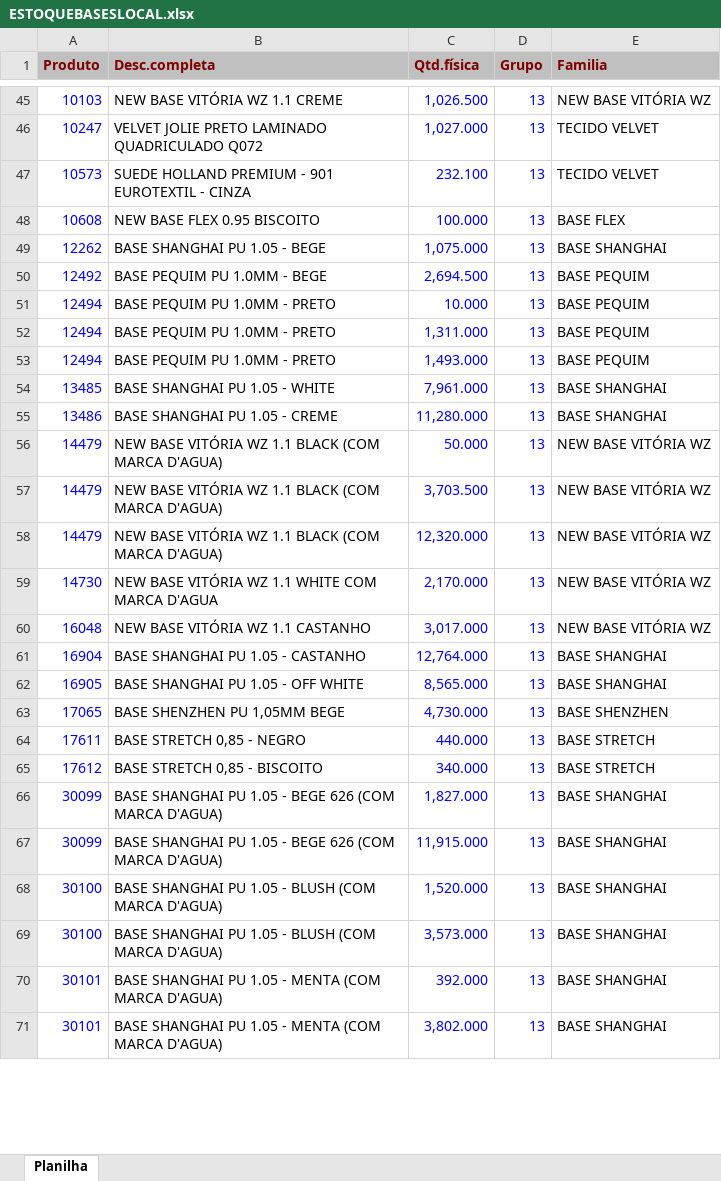
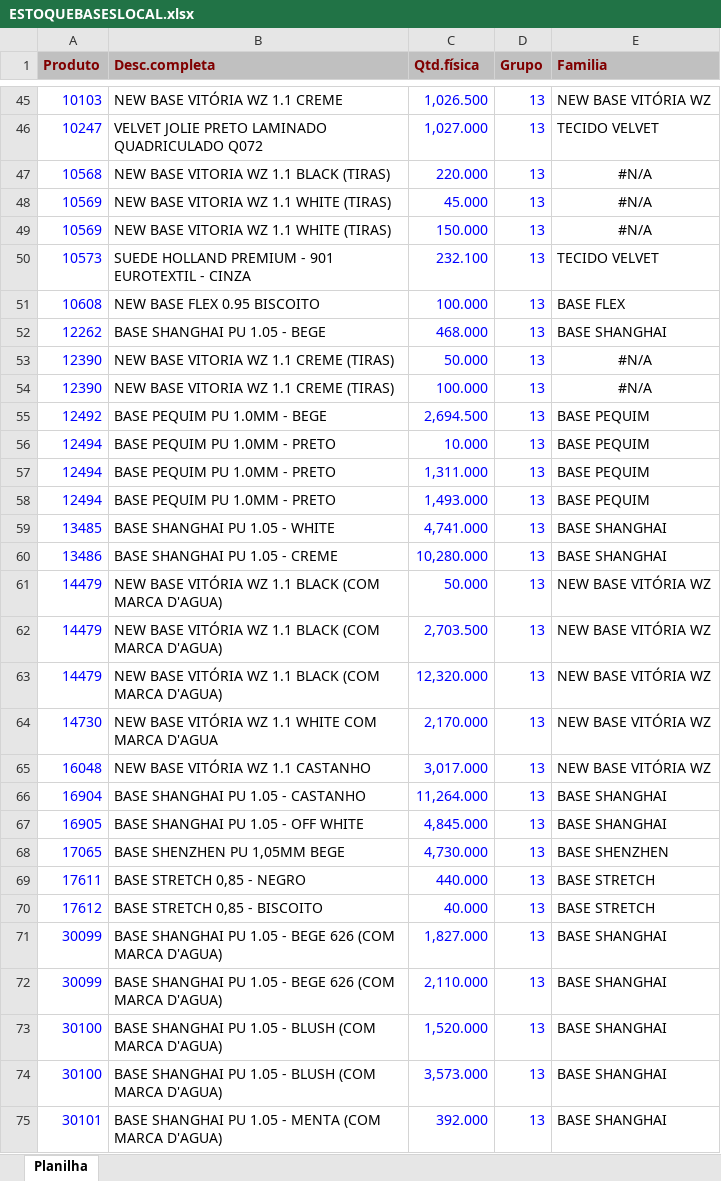
Before and after one commit to afbertuolsmart/SMARTS-STOCK, an Excel workbook: data-source/ESTOQUEBASESLOCAL.xlsx, sheet Planilha, drawn as a sheet; only a part is shown, gaps mark what is left out; the shorter side is filled out with more unchanged rows; values as stored, in another font and other column widths than the file's, no borders; addresses are those after the commit; the diff covers the shown part only; the diff names each change by its address in the sheet, - before the commit and + after, or states it on an @@ line.

```diff
--- a/data-source/ESTOQUEBASESLOCAL.xlsx (sheet Planilha)
+++ b/data-source/ESTOQUEBASESLOCAL.xlsx (sheet Planilha)
+row 47: 10568 | NEW BASE VITORIA WZ 1.1 BLACK (TIRAS) | 220.000 | 13 | #N/A
+row 48: 10569 | NEW BASE VITORIA WZ 1.1 WHITE (TIRAS) | 45.000 | 13 | #N/A
+row 49: 10569 | NEW BASE VITORIA WZ 1.1 WHITE (TIRAS) | 150.000 | 13 | #N/A
-C52 (Qtd.física): 1,075.000
+C52 (Qtd.física): 468.000
+row 53: 12390 | NEW BASE VITORIA WZ 1.1 CREME (TIRAS) | 50.000 | 13 | #N/A
+row 54: 12390 | NEW BASE VITORIA WZ 1.1 CREME (TIRAS) | 100.000 | 13 | #N/A
-C59 (Qtd.física): 7,961.000
+C59 (Qtd.física): 4,741.000
-C60 (Qtd.física): 11,280.000
+C60 (Qtd.física): 10,280.000
-C62 (Qtd.física): 3,703.500
+C62 (Qtd.física): 2,703.500
-C66 (Qtd.física): 12,764.000
+C66 (Qtd.física): 11,264.000
-C67 (Qtd.física): 8,565.000
+C67 (Qtd.física): 4,845.000
-C70 (Qtd.física): 340.000
+C70 (Qtd.física): 40.000
-C72 (Qtd.física): 11,915.000
+C72 (Qtd.física): 2,110.000
```
Also changed, not shown: 8 added rows and 13 edited cells elsewhere in this sheet, data-source/COMPRABASES.xlsx, data-source/COMPRAPARAGUAI.xlsx, 7 other files.
